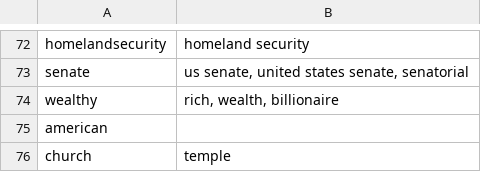
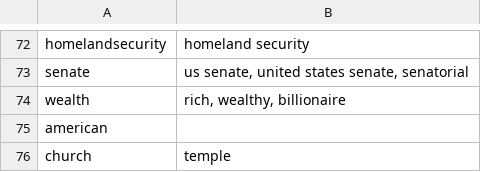
Before and after one commit to MLBurnham/word_embeddings, a CSV file: Meta Data/Political terms.csv, drawn as a sheet; only a part is shown, gaps mark what is left out.

```diff
--- a/Meta Data/Political terms.csv
+++ b/Meta Data/Political terms.csv
@@ -73,3 +73,3 @@ homelandsecurity,homeland security
 senate,"us senate, united states senate, senatorial"
-wealthy,"rich, wealth, billionaire"
+wealth,"rich, wealthy, billionaire"
 american,
```
Also changed, not shown: 6 other files.
